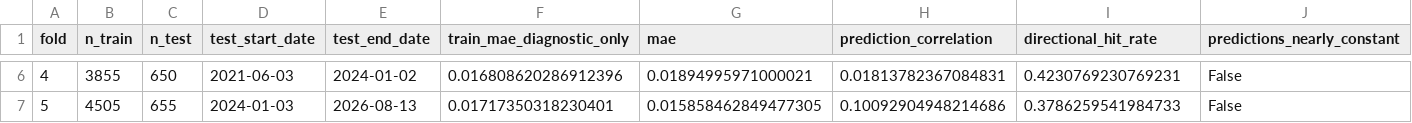
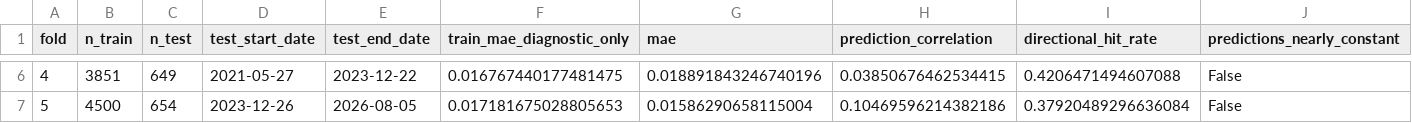
Before and after one commit to AIVIETNAM-AIO-ThyNgo/aio-conquer-module-3, a CSV file: E2-S6_Multi_Model_Comparison/output/adaboost/adaboost_fold_metrics.csv, drawn as a sheet; only a part is shown, gaps mark what is left out; the diff covers the shown part only.

```diff
--- a/E2-S6_Multi_Model_Comparison/output/adaboost/adaboost_fold_metrics.csv
+++ b/E2-S6_Multi_Model_Comparison/output/adaboost/adaboost_fold_metrics.csv
@@ -6,2 +6,2 @@ fold,n_train,n_test,test_start_date,test_end_date,train_mae_diagnostic_only,mae,
-4,3855,650,2021-06-03,2024-01-02,0.016808620286912396,0.01894995971000021,0.01813782367084831,0.4230769230769231,False
-5,4505,655,2024-01-03,2026-08-13,0.01717350318230401,0.015858462849477305,0.10092904948214686,0.3786259541984733,False
+4,3851,649,2021-05-27,2023-12-22,0.016767440177481475,0.018891843246740196,0.03850676462534415,0.4206471494607088,False
+5,4500,654,2023-12-26,2026-08-05,0.017181675028805653,0.01586290658115004,0.10469596214382186,0.37920489296636084,False
```
Also changed, not shown: 30 edited cells elsewhere in this file, E2-S6_Multi_Model_Comparison/output/adaboost/adaboost_oos_predictions.csv, E2-S6_Multi_Model_Comparison/output/all_models_regime_performance.csv, 19 other files.
